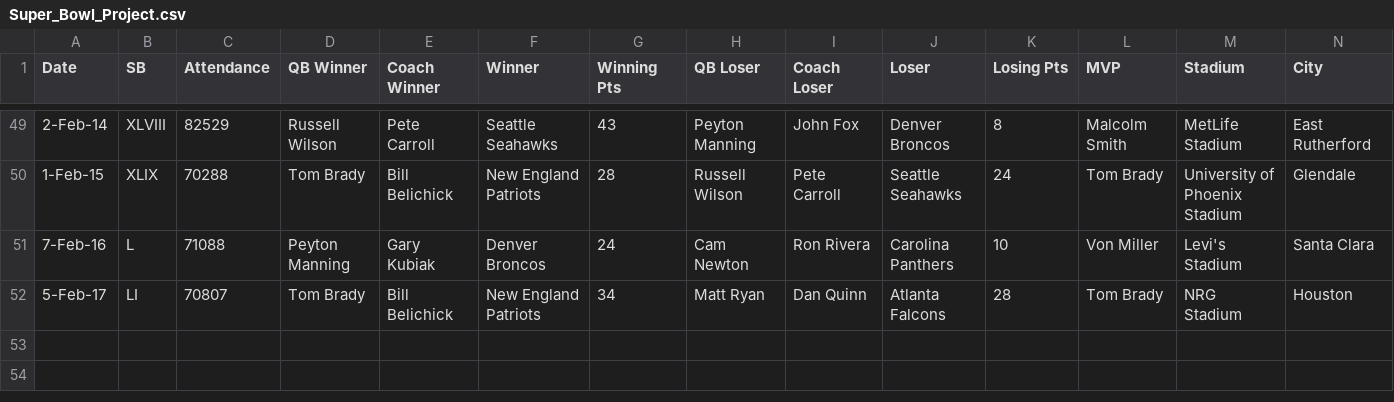
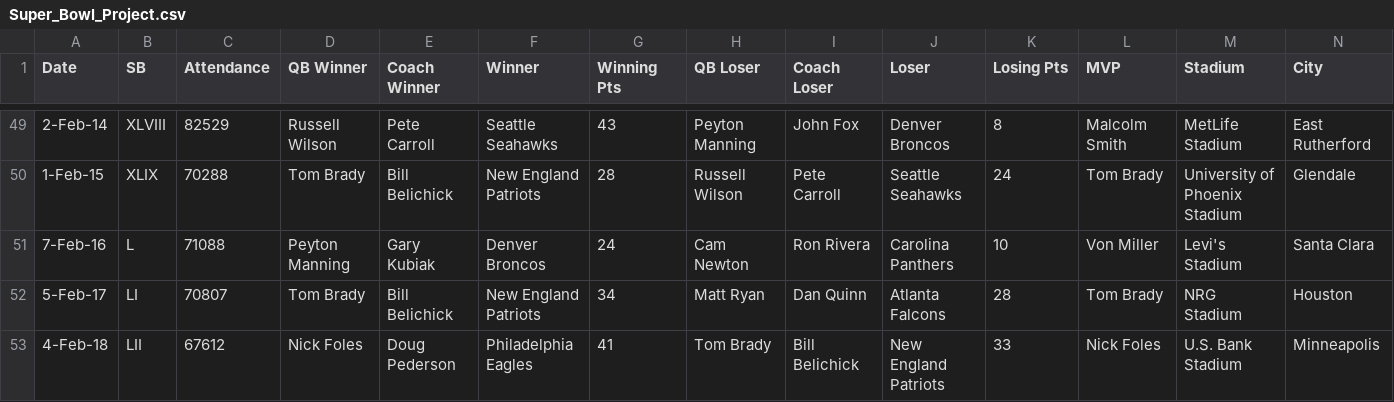
Before and after one commit to dreweastep/NFLSuperBowlStats, a CSV file: Super_Bowl_Project.csv, drawn as a sheet; only a part is shown, gaps mark what is left out; rows hold the shown columns only; the diff names each change by its address in the sheet, - before the commit and + after, or states it on an @@ line.

Commit message:
Added ReadIn() and SuperBowlMVP(). Updated Super_Bowl_project.csv to include most recent super bowl.

```diff
--- a/Super_Bowl_Project.csv
+++ b/Super_Bowl_Project.csv
+row 53: 4-Feb-18 | LII | 67612 | Nick Foles | Doug Pederson | Philadelphia Eagles | 41 | Tom Brady | Bill Belichick | New England Patriots | 33 | Nick Foles | U.S. Bank Stadium | Minneapolis
```
Also changed, not shown: 1 other file.
